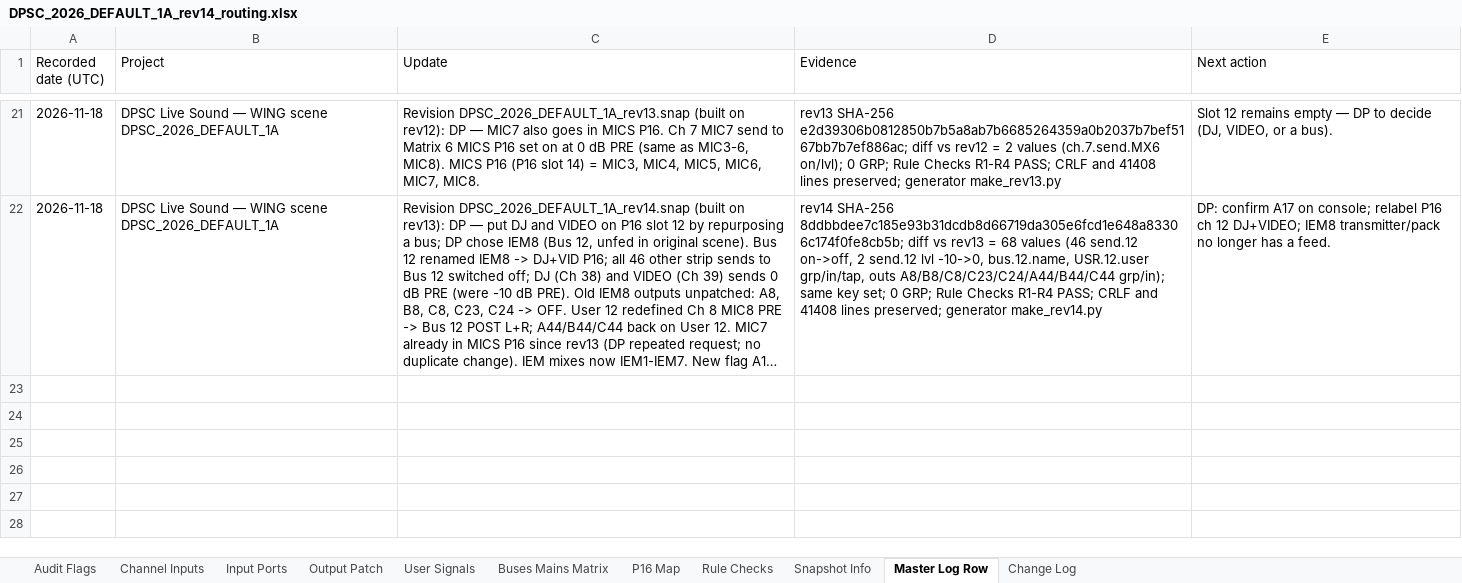
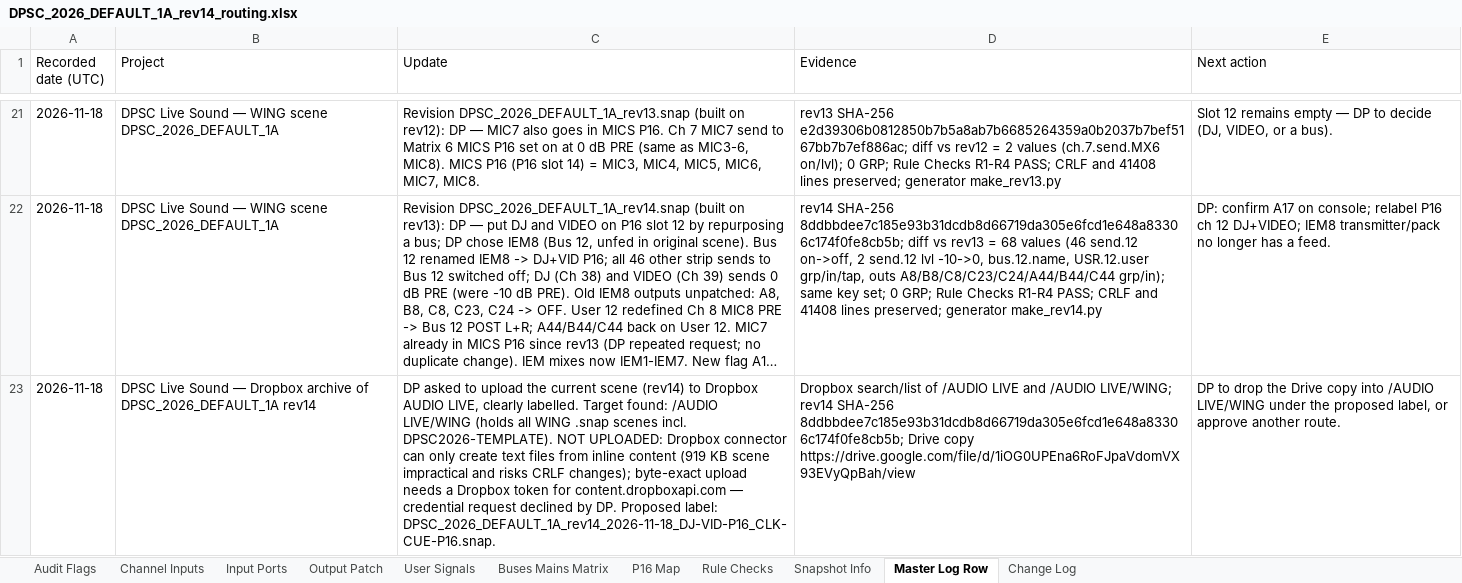
Before and after one commit to dpsouthcack/oneone, an Excel workbook: wing-routing/DPSC_2026_DEFAULT_1A_rev14_routing.xlsx, sheet Master Log Row, drawn as a sheet; only a part is shown, gaps mark what is left out; long unchanged cells end in …; values as stored, in another font and other column widths than the file's, no borders; the diff names each change by its address in the sheet, - before the commit and + after, or states it on an @@ line.

```diff
--- a/wing-routing/DPSC_2026_DEFAULT_1A_rev14_routing.xlsx (sheet Master Log Row)
+++ b/wing-routing/DPSC_2026_DEFAULT_1A_rev14_routing.xlsx (sheet Master Log Row)
+row 23: 2026-11-18 | DPSC Live Sound — Dropbox archive of DPSC_2026_DEFAULT_1A rev14 | DP asked to upload the current scene (rev14) to Dropbox AUDIO LIVE, clearly labelled. Target found: /AUDIO LIVE/WING (holds all WING .snap scenes incl. DPSC2026-TEMPLATE). NOT UPLOADED: Dropbox connector can only create text files from inline content (919 KB scene impractical and risks CRLF changes); byte-exact upload needs a Dropbox token for content.dropboxapi.com — credential request declined by DP. Proposed label: DPSC_2026_DEFAULT_1A_rev14_2026-11-18_DJ-VID-P16_CLK-CUE-P16.snap. | Dropbox search/list of /AUDIO LIVE and /AUDIO LIVE/WING; rev14 SHA-256 8ddbbdee7c185e93b31dcdb8d66719da305e6fcd1e648a83306c174f0fe8cb5b; Drive copy https://drive.google.com/file/d/1iOG0UPEna6RoFJpaVdomVX93EVyQpBah/view | DP to drop the Drive copy into /AUDIO LIVE/WING under the proposed label, or approve another route.
```
Also changed, not shown: 1 other file.
